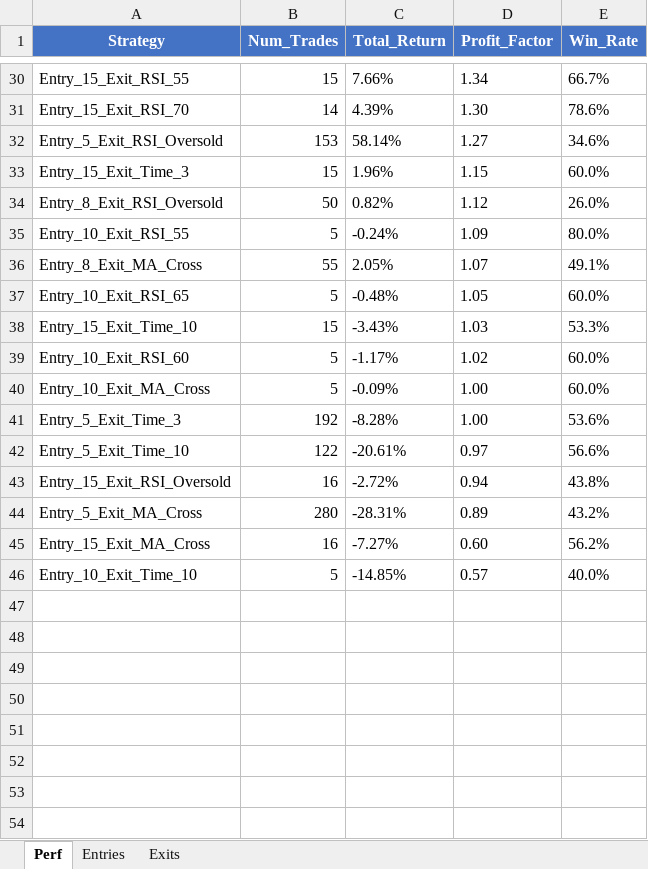
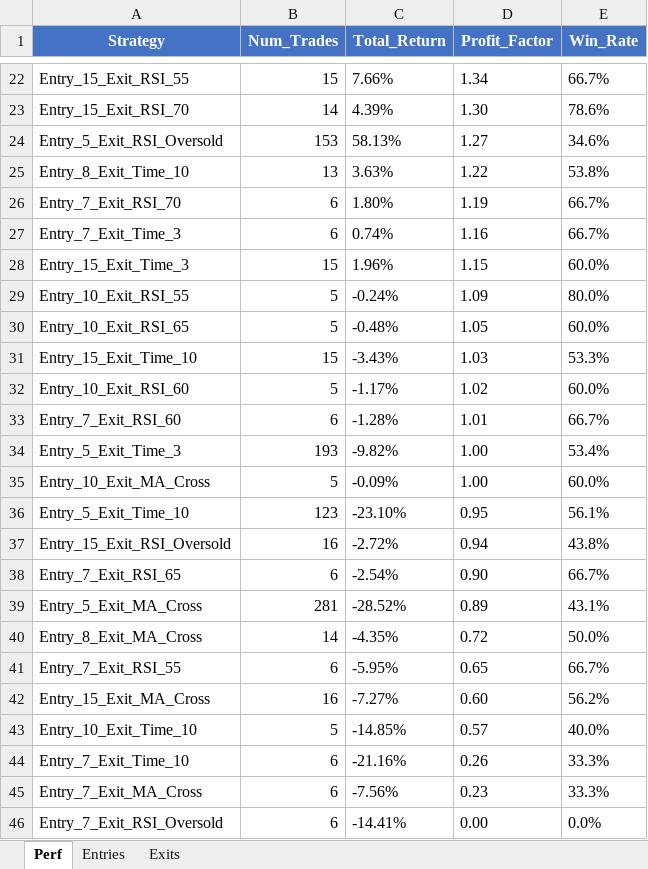
Before and after one commit to reesekyle/openhands, an Excel workbook: ftd_table2.xlsx, sheet Perf, drawn as a sheet; only a part is shown, gaps mark what is left out; values as stored, in another font and other column widths than the file's, no borders; removed rows and columns are numbered as before the commit, all else as after; the diff covers the shown part only; the diff names each change by its address in the sheet, - before the commit and + after, or states it on an @@ line.

```diff
--- a/ftd_table2.xlsx (sheet Perf)
+++ b/ftd_table2.xlsx (sheet Perf)
-C24 (Total_Return): 58.14%
+C24 (Total_Return): 58.13%
+row 25: Entry_8_Exit_Time_10 | 13 | 3.63% | 1.22 | 53.8%
+row 26: Entry_7_Exit_RSI_70 | 6 | 1.80% | 1.19 | 66.7%
+row 27: Entry_7_Exit_Time_3 | 6 | 0.74% | 1.16 | 66.7%
-row 34: Entry_8_Exit_RSI_Oversold | 50 | 0.82% | 1.12 | 26.0%
-row 36: Entry_8_Exit_MA_Cross | 55 | 2.05% | 1.07 | 49.1%
+row 33: Entry_7_Exit_RSI_60 | 6 | -1.28% | 1.01 | 66.7%
+row 34: Entry_5_Exit_Time_3 | 193 | -9.82% | 1.00 | 53.4%
-row 41: Entry_5_Exit_Time_3 | 192 | -8.28% | 1.00 | 53.6%
-B36 (Num_Trades): 122
+B36 (Num_Trades): 123
-C36 (Total_Return): -20.61%
+C36 (Total_Return): -23.10%
-D36 (Profit_Factor): 0.97
+D36 (Profit_Factor): 0.95
-E36 (Win_Rate): 56.6%
+E36 (Win_Rate): 56.1%
+row 38: Entry_7_Exit_RSI_65 | 6 | -2.54% | 0.90 | 66.7%
-B39 (Num_Trades): 280
+B39 (Num_Trades): 281
-C39 (Total_Return): -28.31%
+C39 (Total_Return): -28.52%
-E39 (Win_Rate): 43.2%
+E39 (Win_Rate): 43.1%
+row 40: Entry_8_Exit_MA_Cross | 14 | -4.35% | 0.72 | 50.0%
+row 41: Entry_7_Exit_RSI_55 | 6 | -5.95% | 0.65 | 66.7%
+row 44: Entry_7_Exit_Time_10 | 6 | -21.16% | 0.26 | 33.3%
+row 45: Entry_7_Exit_MA_Cross | 6 | -7.56% | 0.23 | 33.3%
+row 46: Entry_7_Exit_RSI_Oversold | 6 | -14.41% | 0.00 | 0.0%
```
Also changed, not shown: 8 added rows, 16 removed rows and 10 edited cells elsewhere in this sheet, 3 other files.
